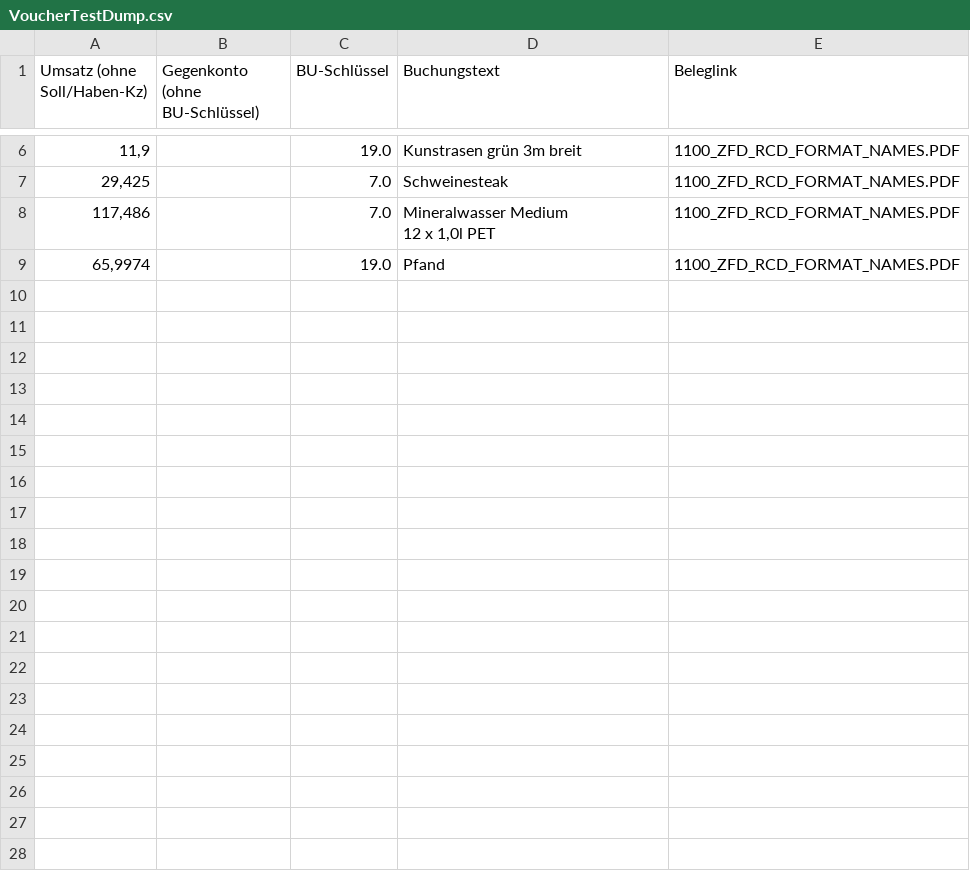
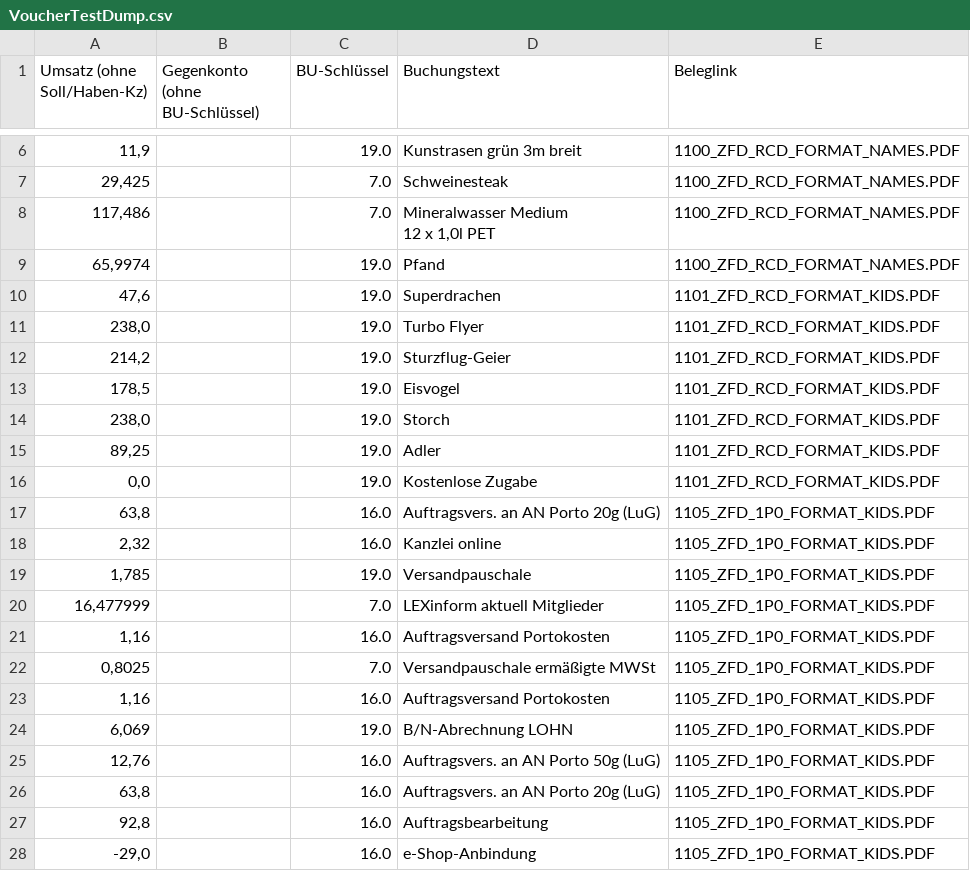
Before and after one commit to PatrickNestmeyer/taxsynapse, a CSV file: src/main/resources/VoucherTestDump.csv, drawn as a sheet; only a part is shown, gaps mark what is left out; the diff covers the shown part only; the diff names each change by its address in the sheet, - before the commit and + after, or states it on an @@ line.

```diff
--- a/src/main/resources/VoucherTestDump.csv
+++ b/src/main/resources/VoucherTestDump.csv
+row 10: 47,6 |  | 19.0 | Superdrachen | 1101_ZFD_RCD_FORMAT_KIDS.PDF
+row 11: 238,0 |  | 19.0 | Turbo Flyer | 1101_ZFD_RCD_FORMAT_KIDS.PDF
+row 12: 214,2 |  | 19.0 | Sturzflug-Geier | 1101_ZFD_RCD_FORMAT_KIDS.PDF
+row 13: 178,5 |  | 19.0 | Eisvogel | 1101_ZFD_RCD_FORMAT_KIDS.PDF
+row 14: 238,0 |  | 19.0 | Storch | 1101_ZFD_RCD_FORMAT_KIDS.PDF
+row 15: 89,25 |  | 19.0 | Adler | 1101_ZFD_RCD_FORMAT_KIDS.PDF
+row 16: 0,0 |  | 19.0 | Kostenlose Zugabe | 1101_ZFD_RCD_FORMAT_KIDS.PDF
+row 17: 63,8 |  | 16.0 | Auftragsvers. an AN Porto 20g (LuG) | 1105_ZFD_1P0_FORMAT_KIDS.PDF
+row 18: 2,32 |  | 16.0 | Kanzlei online | 1105_ZFD_1P0_FORMAT_KIDS.PDF
+row 19: 1,785 |  | 19.0 | Versandpauschale | 1105_ZFD_1P0_FORMAT_KIDS.PDF
+row 20: 16,477999 |  | 7.0 | LEXinform aktuell Mitglieder | 1105_ZFD_1P0_FORMAT_KIDS.PDF
+row 21: 1,16 |  | 16.0 | Auftragsversand Portokosten | 1105_ZFD_1P0_FORMAT_KIDS.PDF
+row 22: 0,8025 |  | 7.0 | Versandpauschale ermäßigte MWSt | 1105_ZFD_1P0_FORMAT_KIDS.PDF
+row 23: 1,16 |  | 16.0 | Auftragsversand Portokosten | 1105_ZFD_1P0_FORMAT_KIDS.PDF
+row 24: 6,069 |  | 19.0 | B/N-Abrechnung LOHN | 1105_ZFD_1P0_FORMAT_KIDS.PDF
+row 25: 12,76 |  | 16.0 | Auftragsvers. an AN Porto 50g (LuG) | 1105_ZFD_1P0_FORMAT_KIDS.PDF
+row 26: 63,8 |  | 16.0 | Auftragsvers. an AN Porto 20g (LuG) | 1105_ZFD_1P0_FORMAT_KIDS.PDF
+row 27: 92,8 |  | 16.0 | Auftragsbearbeitung | 1105_ZFD_1P0_FORMAT_KIDS.PDF
+row 28: -29,0 |  | 16.0 | e-Shop-Anbindung | 1105_ZFD_1P0_FORMAT_KIDS.PDF
```
Also changed, not shown: 12 added rows elsewhere in this file, target/classes/VoucherTestDump.csv, 45 other files.
